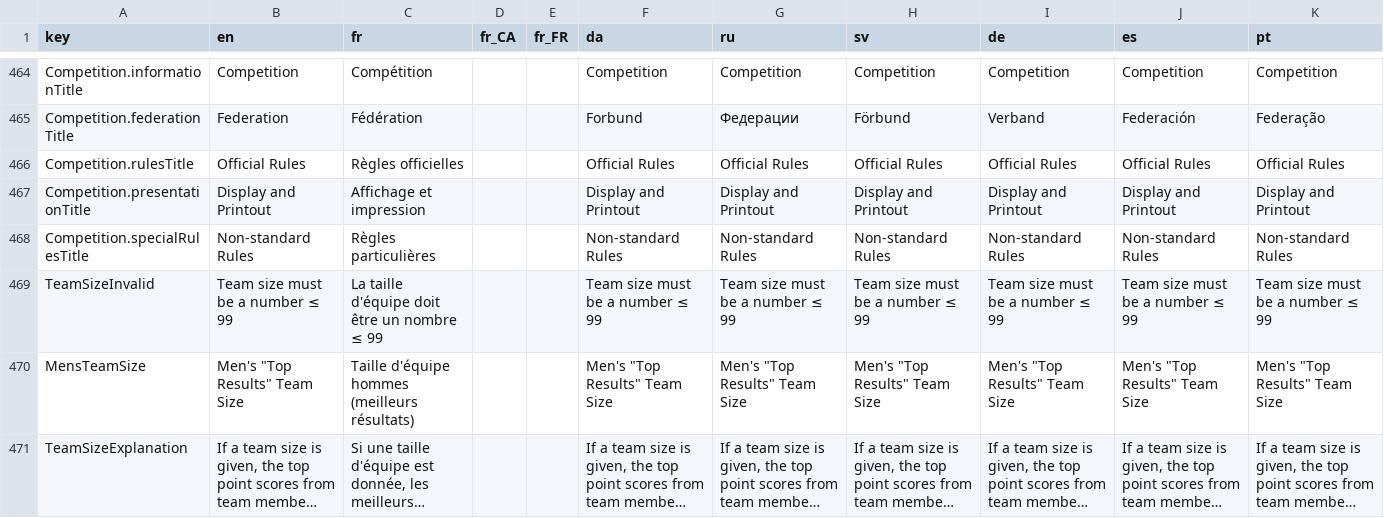
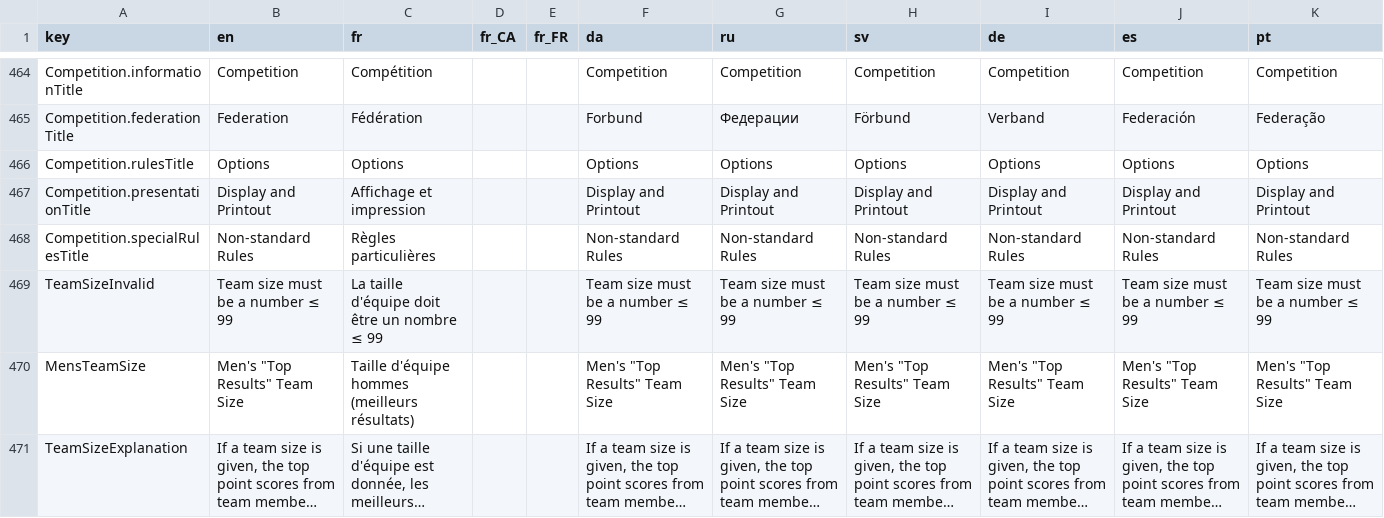
Before and after one commit to jflamy/owlcms4, a CSV file: owlcms/src/main/resources/i18n/translation4.csv, drawn as a sheet; only a part is shown, gaps mark what is left out; long unchanged cells end in ….

```diff
--- a/owlcms/src/main/resources/i18n/translation4.csv
+++ b/owlcms/src/main/resources/i18n/translation4.csv
@@ -465,3 +465,3 @@ Competition.informationTitle,Competition,Compétition,,,Competition,Competition,
 Competition.federationTitle,Federation,Fédération,,,Forbund,Федерации,Förbund,Verband,Federación,Federação
-Competition.rulesTitle,Official Rules,Règles officielles,,,Official Rules,Official Rules,Official Rules,Official Rules,Official Rules,Official Rules
+Competition.rulesTitle,Options,Options,,,Options,Options,Options,Options,Options,Options
 Competition.presentationTitle,Display and Printout,Affichage et impression,,,Display and Printout,Display and Printout,Display and Printout,Display and Printout,Display and Printout,Display and Printout
```
Also changed, not shown: publicresults/src/main/resources/i18n/translation4.csv, 2 other files.
